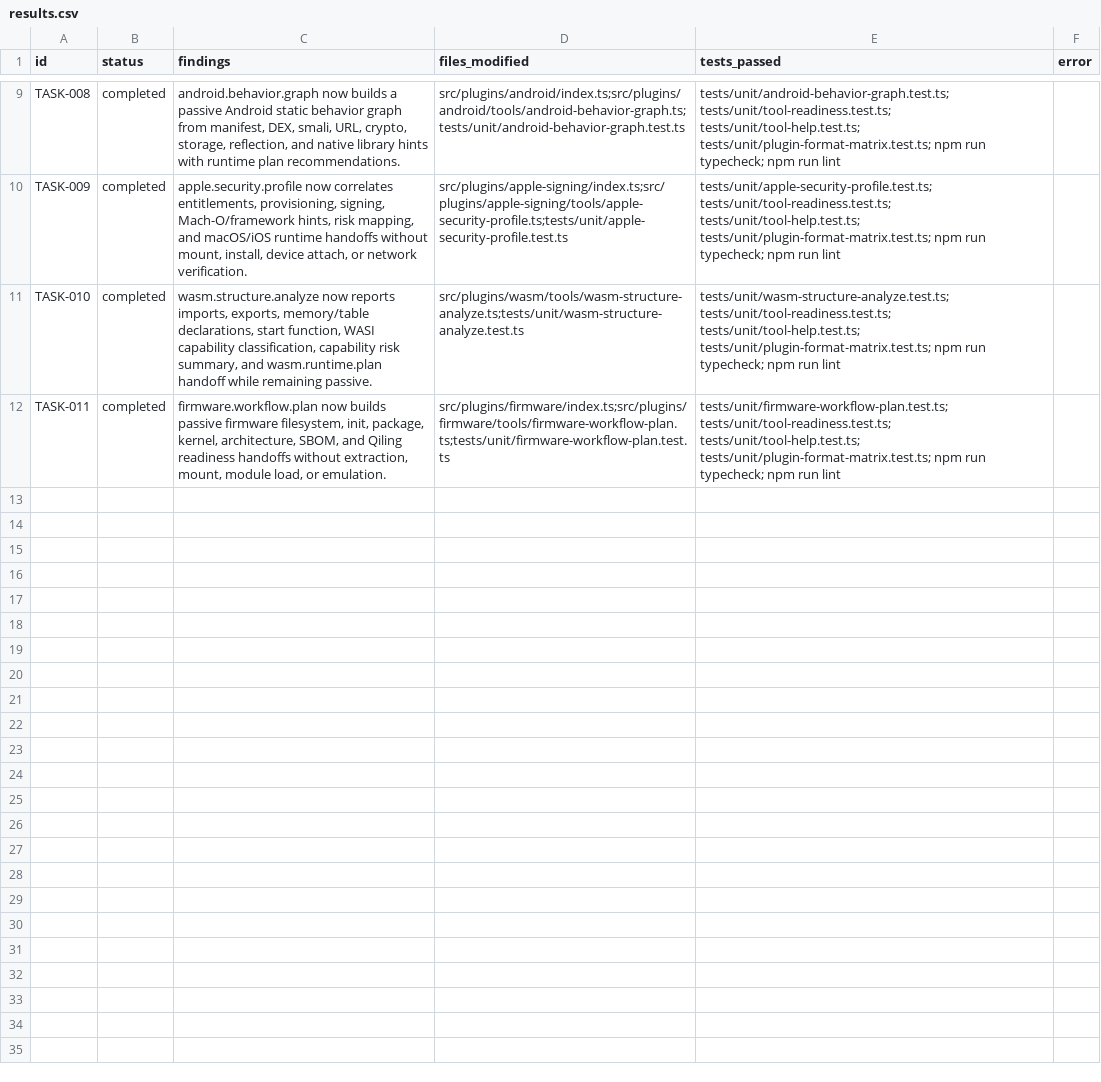
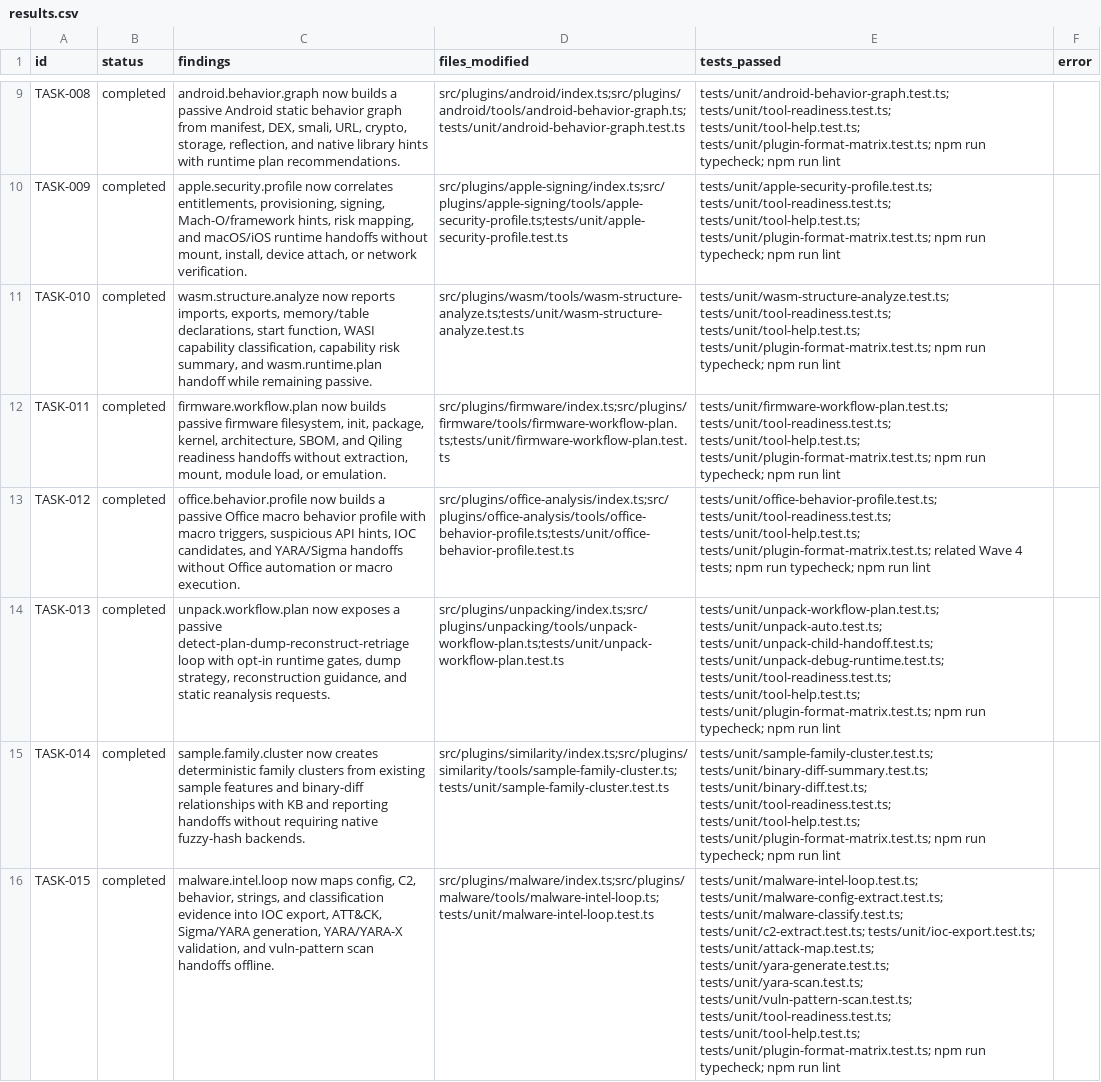
Before and after one commit to Last-emo-boy/rikune, a CSV file: .workflow/scratch/20260523-plugin-capability-iteration/results.csv, drawn as a sheet; only a part is shown, gaps mark what is left out; the diff names each change by its address in the sheet, - before the commit and + after, or states it on an @@ line.

```diff
--- a/.workflow/scratch/20260523-plugin-capability-iteration/results.csv
+++ b/.workflow/scratch/20260523-plugin-capability-iteration/results.csv
+row 13: TASK-012 | completed | office.behavior.profile now builds a passive Office macro behavior profile with macro triggers, suspicious API hints, IOC candidates, and YARA/Sigma handoffs without Office automation or macro execution. | src/plugins/office-analysis/index.ts;src/plugins/office-analysis/tools/office-behavior-profile.ts;tests/unit/office-behavior-profile.test.ts | tests/unit/office-behavior-profile.test.ts; tests/unit/tool-readiness.test.ts; tests/unit/tool-help.test.ts; tests/unit/plugin-format-matrix.test.ts; related Wave 4 tests; npm run typecheck; npm run lint
+row 14: TASK-013 | completed | unpack.workflow.plan now exposes a passive detect-plan-dump-reconstruct-retriage loop with opt-in runtime gates, dump strategy, reconstruction guidance, and static reanalysis requests. | src/plugins/unpacking/index.ts;src/plugins/unpacking/tools/unpack-workflow-plan.ts;tests/unit/unpack-workflow-plan.test.ts | tests/unit/unpack-workflow-plan.test.ts; tests/unit/unpack-auto.test.ts; tests/unit/unpack-child-handoff.test.ts; tests/unit/unpack-debug-runtime.test.ts; tests/unit/tool-readiness.test.ts; tests/unit/tool-help.test.ts; tests/unit/plugin-format-matrix.test.ts; npm run typecheck; npm run lint
+row 15: TASK-014 | completed | sample.family.cluster now creates deterministic family clusters from existing sample features and binary-diff relationships with KB and reporting handoffs without requiring native fuzzy-hash backends. | src/plugins/similarity/index.ts;src/plugins/similarity/tools/sample-family-cluster.ts;tests/unit/sample-family-cluster.test.ts | tests/unit/sample-family-cluster.test.ts; tests/unit/binary-diff-summary.test.ts; tests/unit/binary-diff.test.ts; tests/unit/tool-readiness.test.ts; tests/unit/tool-help.test.ts; tests/unit/plugin-format-matrix.test.ts; npm run typecheck; npm run lint
+row 16: TASK-015 | completed | malware.intel.loop now maps config, C2, behavior, strings, and classification evidence into IOC export, ATT&CK, Sigma/YARA generation, YARA/YARA-X validation, and vuln-pattern scan handoffs offline. | src/plugins/malware/index.ts;src/plugins/malware/tools/malware-intel-loop.ts;tests/unit/malware-intel-loop.test.ts | tests/unit/malware-intel-loop.test.ts; tests/unit/malware-config-extract.test.ts; tests/unit/malware-classify.test.ts; tests/unit/c2-extract.test.ts; tests/unit/ioc-export.test.ts; tests/unit/attack-map.test.ts; tests/unit/yara-generate.test.ts; tests/unit/yara-scan.test.ts; tests/unit/vuln-pattern-scan.test.ts; tests/unit/tool-readiness.test.ts; tests/unit/tool-help.test.ts; tests/unit/plugin-format-matrix.test.ts; npm run typecheck; npm run lint
```
Also changed, not shown: .workflow/scratch/20260523-plugin-capability-iteration/tasks.csv, 20 other files.
